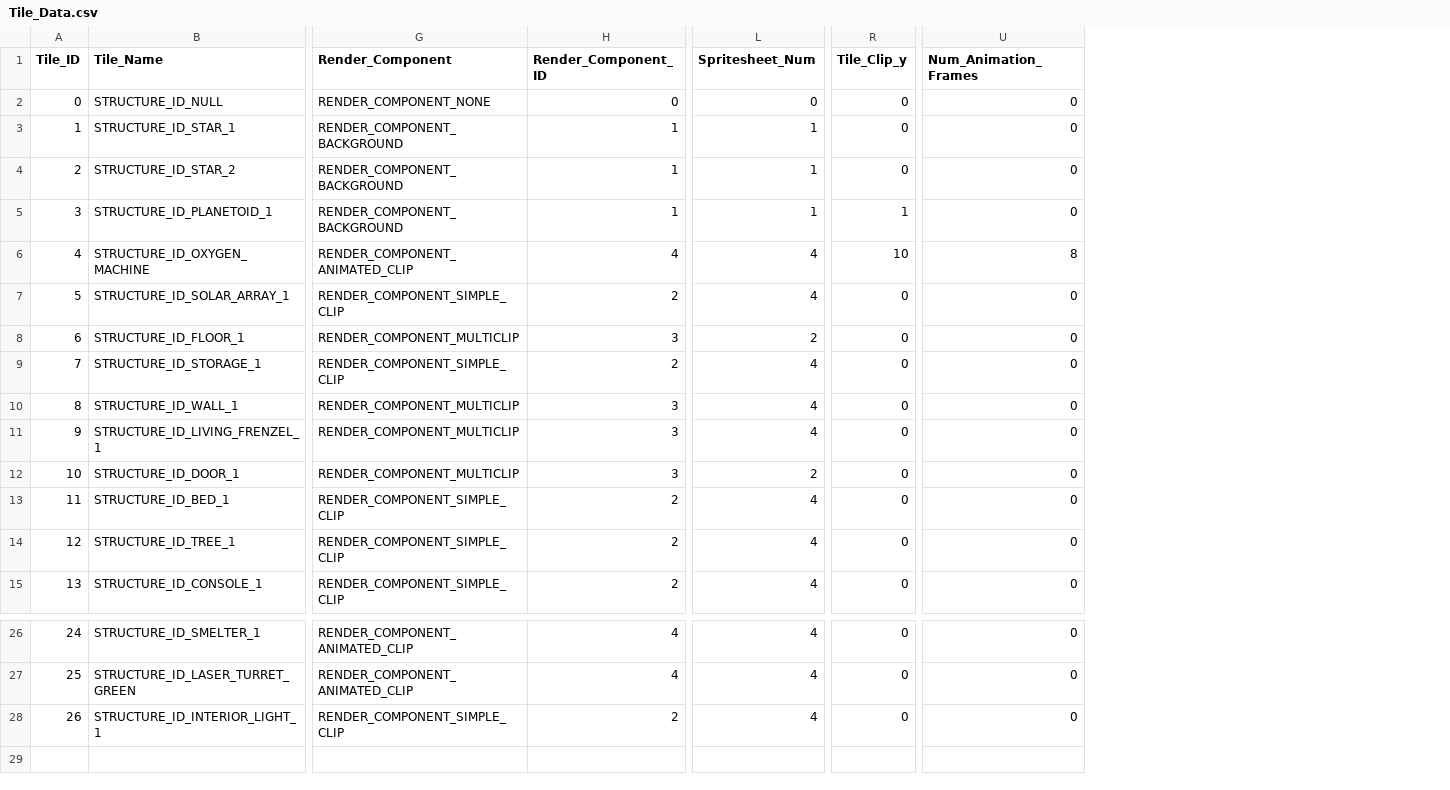
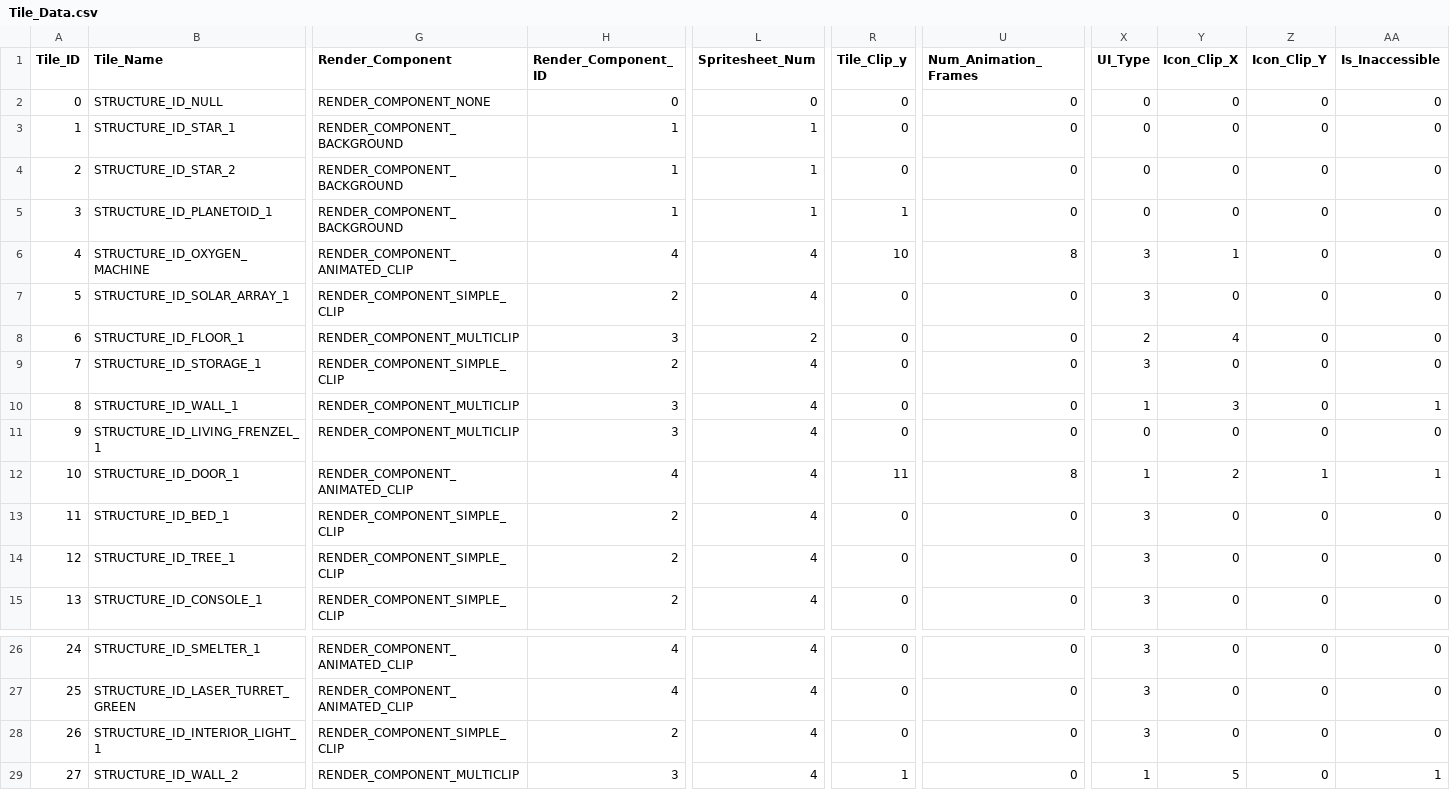
Before and after one commit to nickbartz/Project_Valerian, a CSV file: Project_Valerian/Data/Tile_Data.csv, drawn as a sheet; only a part is shown, gaps mark what is left out; rows hold the shown columns only; the diff names each change by its address in the sheet, - before the commit and + after, or states it on an @@ line.

```diff
--- a/Project_Valerian/Data/Tile_Data.csv
+++ b/Project_Valerian/Data/Tile_Data.csv
+column X (UI_Type), rows 2-15: 0 | 0 | 0 | 0 | 3 | 3 | 2 | 3 | 1 | 0 | 1 | 3 | 3 | 3; rows 26-28: all 3
+column Y (Icon_Clip_X), rows 2-15: 0 | 0 | 0 | 0 | 1 | 0 | 4 | 0 | 3 | 0 | 2 | 0 | 0 | 0; rows 26-28: all 0
+column Z (Icon_Clip_Y), rows 2-15: 0 | 0 | 0 | 0 | 0 | 0 | 0 | 0 | 0 | 0 | 1 | 0 | 0 | 0; rows 26-28: all 0
+column AA (Is_Inaccessible), rows 2-15: 0 | 0 | 0 | 0 | 0 | 0 | 0 | 0 | 1 | 0 | 1 | 0 | 0 | 0; rows 26-28: all 0
-G12 (Render_Component): RENDER_COMPONENT_MULTICLIP
+G12 (Render_Component): RENDER_COMPONENT_ANIMATED_CLIP
-H12 (Render_Component_ID): 3
+H12 (Render_Component_ID): 4
-L12 (Spritesheet_Num): 2
+L12 (Spritesheet_Num): 4
-R12 (Tile_Clip_y): 0
+R12 (Tile_Clip_y): 11
-U12 (Num_Animation_Frames): 0
+U12 (Num_Animation_Frames): 8
+row 29: 27 | STRUCTURE_ID_WALL_2 | RENDER_COMPONENT_MULTICLIP | 3 | 4 | 1 | 0 | 1 | 5 | 0 | 1
```
Also changed, not shown: Project_Valerian/Data/Entity_Animations.csv, Project_Valerian/Data/Entity_Templates.csv, 51 other files.
